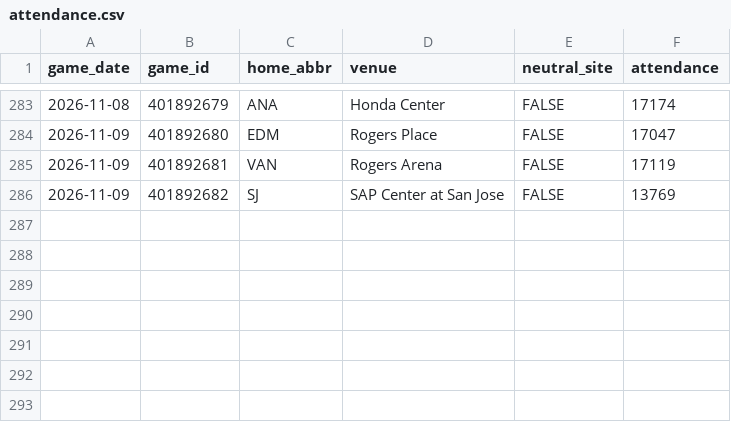
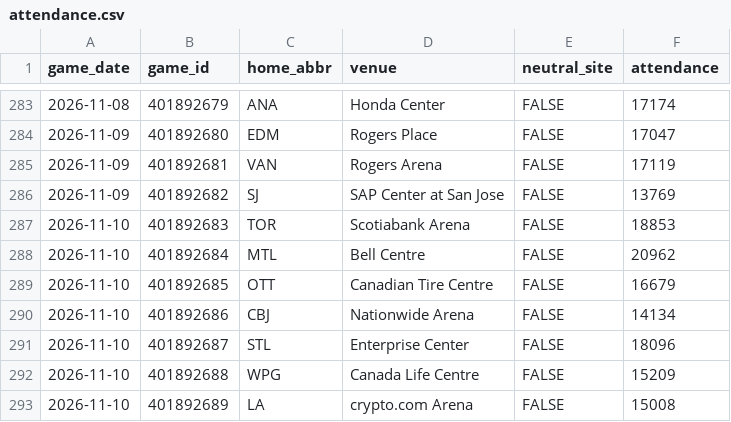
Before and after one commit to steodose/NHL, a CSV file: data/attendance.csv, drawn as a sheet; only a part is shown, gaps mark what is left out.

```diff
--- a/data/attendance.csv
+++ b/data/attendance.csv
@@ -286 +286,8 @@ game_date,game_id,home_abbr,venue,neutral_site,attendance
 2026-11-09,401892682,SJ,SAP Center at San Jose,FALSE,13769
+2026-11-10,401892683,TOR,Scotiabank Arena,FALSE,18853
+2026-11-10,401892684,MTL,Bell Centre,FALSE,20962
+2026-11-10,401892685,OTT,Canadian Tire Centre,FALSE,16679
+2026-11-10,401892686,CBJ,Nationwide Arena,FALSE,14134
+2026-11-10,401892687,STL,Enterprise Center,FALSE,18096
+2026-11-10,401892688,WPG,Canada Life Centre,FALSE,15209
+2026-11-10,401892689,LA,crypto.com Arena,FALSE,15008
```
Also changed, not shown: data/playoff_odds_history_2027.csv, 10 other files.
